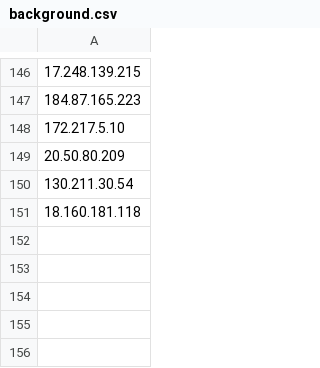
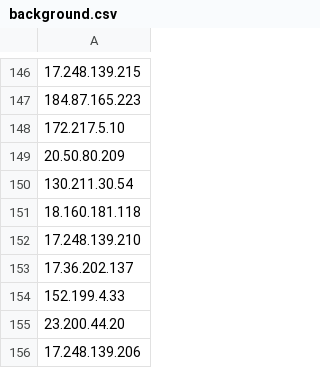
Before and after one commit to aiden200/Cyber-Sleuth, a CSV file: ip_profiles/background.csv, drawn as a sheet; only a part is shown, gaps mark what is left out; the diff names each change by its address in the sheet, - before the commit and + after, or states it on an @@ line.

```diff
--- a/ip_profiles/background.csv
+++ b/ip_profiles/background.csv
+row 152: 17.248.139.210
+row 153: 17.36.202.137
+row 154: 152.199.4.33
+row 155: 23.200.44.20
+row 156: 17.248.139.206
```
Also changed, not shown: ip_profiles/chrome.csv, ip_profiles/spotify.csv, 15 other files.
